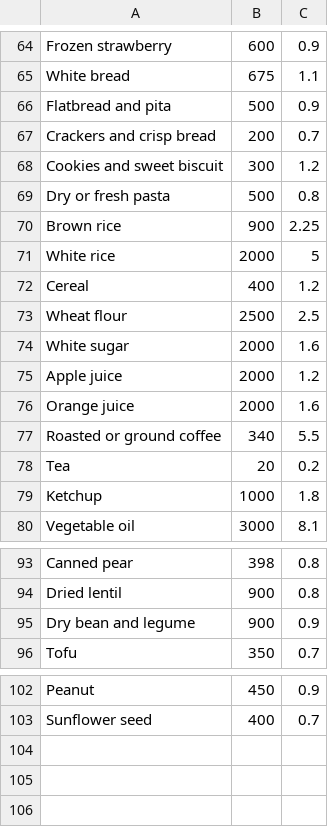
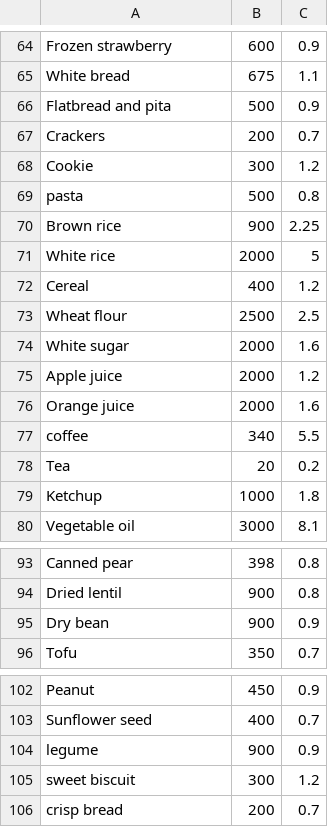
Before and after one commit to Jason4Jason/Delta-Hacks, a CSV file: food price FINAL(food price FINAL).csv, drawn as a sheet; only a part is shown, gaps mark what is left out.

Commit message:
update data. not sure if allowed

```diff
--- a/food price FINAL(food price FINAL).csv
+++ b/food price FINAL(food price FINAL).csv
@@ -66,5 +66,5 @@ White bread,675,1.1
 Flatbread and pita,500,0.9
-Crackers and crisp bread,200,0.7
-Cookies and sweet biscuit,300,1.2
-Dry or fresh pasta,500,0.8
+Crackers,200,0.7
+Cookie,300,1.2
+pasta,500,0.8
 Brown rice,900,2.25
@@ -76,3 +76,3 @@ Apple juice,2000,1.2
 Orange juice,2000,1.6
-Roasted or ground coffee,340,5.5
+coffee,340,5.5
 Tea,20,0.2
@@ -94,3 +94,3 @@ Canned pear,398,0.8
 Dried lentil,900,0.8
-Dry bean and legume,900,0.9
+Dry bean,900,0.9
 Tofu,350,0.7
@@ -103 +103,4 @@ Peanut,450,0.9
 Sunflower seed,400,0.7
+legume,900,0.9
+sweet biscuit,300,1.2
+crisp bread,200,0.7
```
